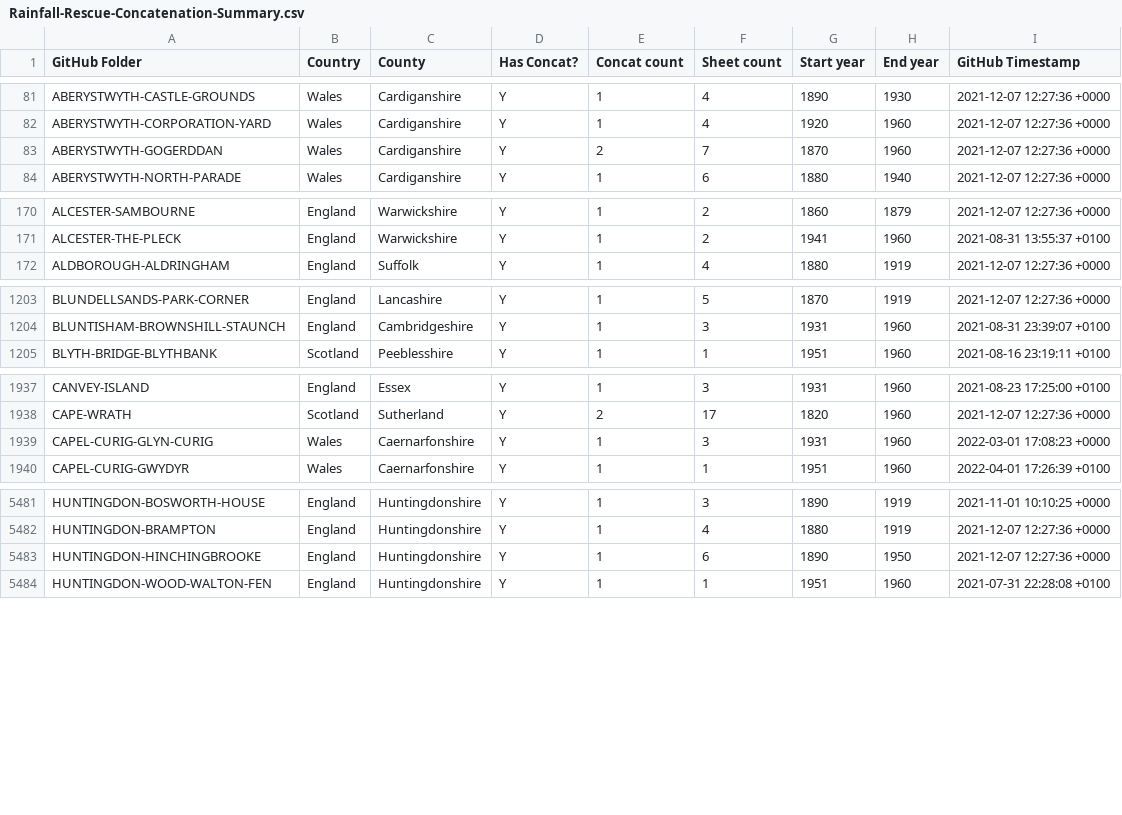
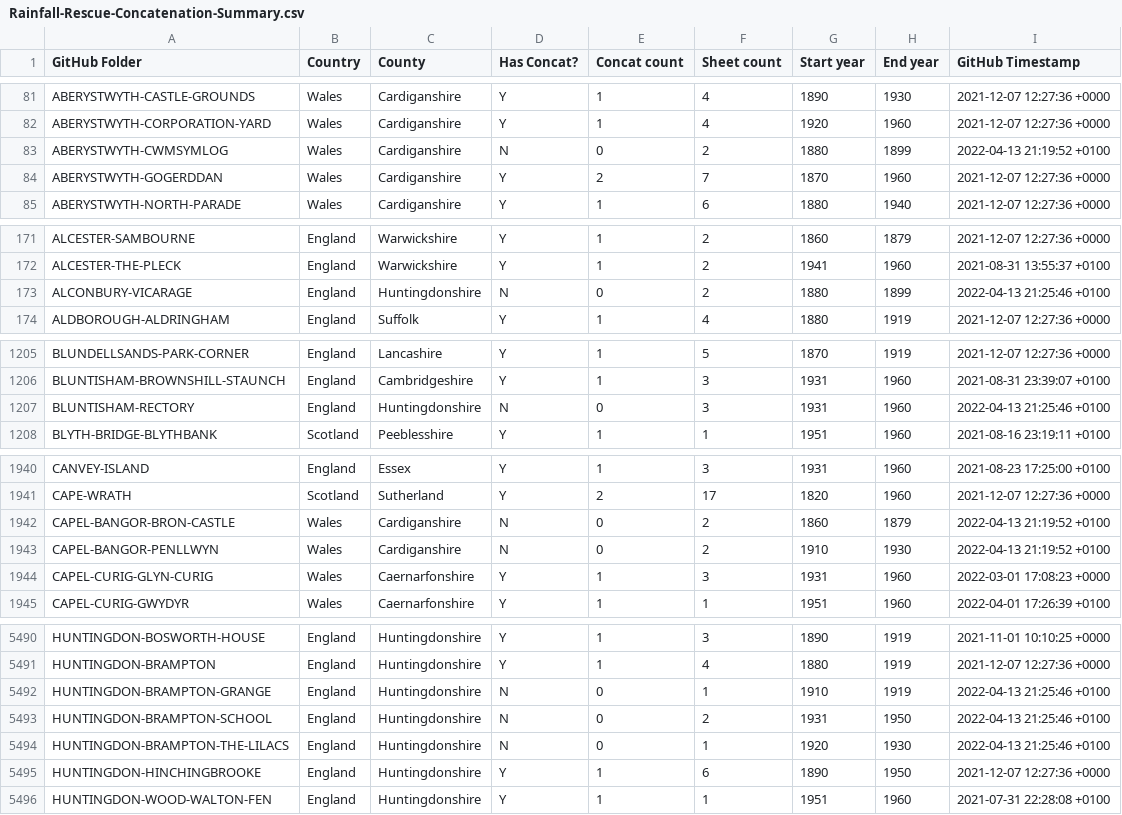
Before and after one commit to rjmeats/BritishRainfall, a CSV file: Locations/Rainfall-Rescue-Concatenation-Summary.csv, drawn as a sheet; only a part is shown, gaps mark what is left out; the diff covers the shown part only; the diff names each change by its address in the sheet, - before the commit and + after, or states it on an @@ line.

```diff
--- a/Locations/Rainfall-Rescue-Concatenation-Summary.csv
+++ b/Locations/Rainfall-Rescue-Concatenation-Summary.csv
+row 83: ABERYSTWYTH-CWMSYMLOG | Wales | Cardiganshire | N | 0 | 2 | 1880 | 1899 | 2022-04-13 21:19:52 +0100
+row 173: ALCONBURY-VICARAGE | England | Huntingdonshire | N | 0 | 2 | 1880 | 1899 | 2022-04-13 21:25:46 +0100
+row 1207: BLUNTISHAM-RECTORY | England | Huntingdonshire | N | 0 | 3 | 1931 | 1960 | 2022-04-13 21:25:46 +0100
+row 1942: CAPEL-BANGOR-BRON-CASTLE | Wales | Cardiganshire | N | 0 | 2 | 1860 | 1879 | 2022-04-13 21:19:52 +0100
+row 1943: CAPEL-BANGOR-PENLLWYN | Wales | Cardiganshire | N | 0 | 2 | 1910 | 1930 | 2022-04-13 21:19:52 +0100
+row 5492: HUNTINGDON-BRAMPTON-GRANGE | England | Huntingdonshire | N | 0 | 1 | 1910 | 1919 | 2022-04-13 21:25:46 +0100
+row 5493: HUNTINGDON-BRAMPTON-SCHOOL | England | Huntingdonshire | N | 0 | 2 | 1931 | 1950 | 2022-04-13 21:25:46 +0100
+row 5494: HUNTINGDON-BRAMPTON-THE-LILACS | England | Huntingdonshire | N | 0 | 1 | 1920 | 1930 | 2022-04-13 21:25:46 +0100
```
Also changed, not shown: 12 added rows elsewhere in this file, 8 other files.
